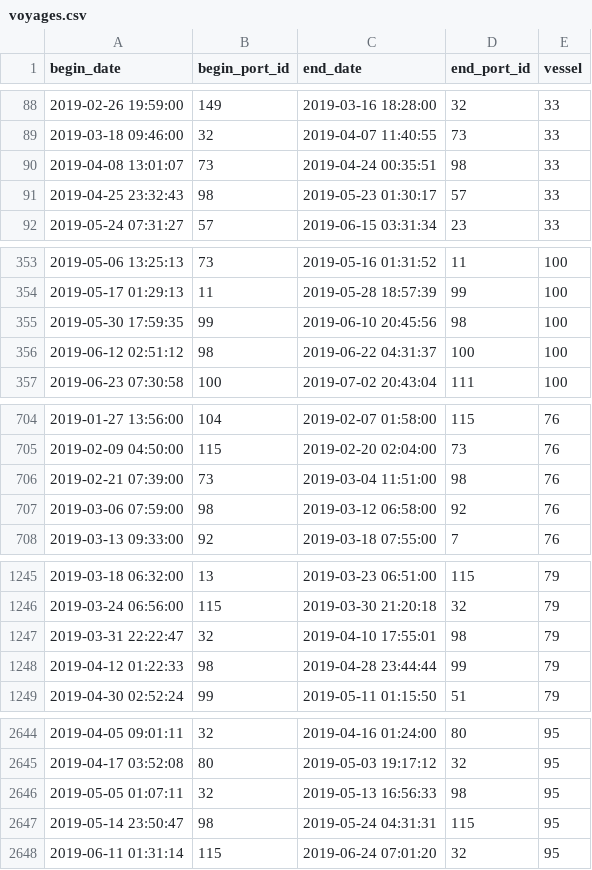
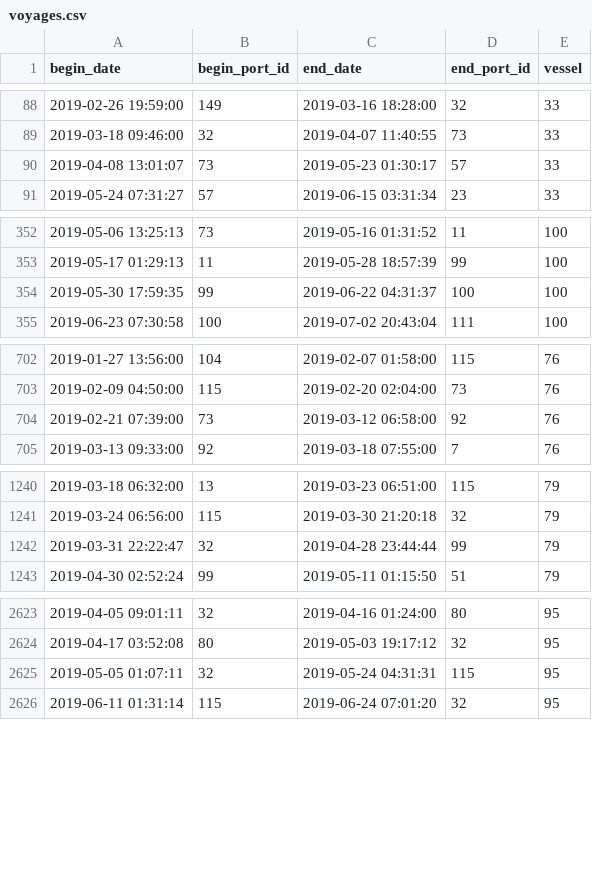
Before and after one commit to JoakimMich/SynMaxContest, a CSV file: voyages.csv, drawn as a sheet; only a part is shown, gaps mark what is left out; the diff covers the shown part only.

```diff
--- a/voyages.csv
+++ b/voyages.csv
@@ -89,4 +89,3 @@ begin_date,begin_port_id,end_date,end_port_id,vessel
 2019-03-18 09:46:00,32,2019-04-07 11:40:55,73,33
-2019-04-08 13:01:07,73,2019-04-24 00:35:51,98,33
-2019-04-25 23:32:43,98,2019-05-23 01:30:17,57,33
+2019-04-08 13:01:07,73,2019-05-23 01:30:17,57,33
 2019-05-24 07:31:27,57,2019-06-15 03:31:34,23,33
@@ -354,4 +353,3 @@ begin_date,begin_port_id,end_date,end_port_id,vessel
 2019-05-17 01:29:13,11,2019-05-28 18:57:39,99,100
-2019-05-30 17:59:35,99,2019-06-10 20:45:56,98,100
-2019-06-12 02:51:12,98,2019-06-22 04:31:37,100,100
+2019-05-30 17:59:35,99,2019-06-22 04:31:37,100,100
 2019-06-23 07:30:58,100,2019-07-02 20:43:04,111,100
@@ -705,4 +703,3 @@ begin_date,begin_port_id,end_date,end_port_id,vessel
 2019-02-09 04:50:00,115,2019-02-20 02:04:00,73,76
-2019-02-21 07:39:00,73,2019-03-04 11:51:00,98,76
-2019-03-06 07:59:00,98,2019-03-12 06:58:00,92,76
+2019-02-21 07:39:00,73,2019-03-12 06:58:00,92,76
 2019-03-13 09:33:00,92,2019-03-18 07:55:00,7,76
@@ -1246,4 +1241,3 @@ begin_date,begin_port_id,end_date,end_port_id,vessel
 2019-03-24 06:56:00,115,2019-03-30 21:20:18,32,79
-2019-03-31 22:22:47,32,2019-04-10 17:55:01,98,79
-2019-04-12 01:22:33,98,2019-04-28 23:44:44,99,79
+2019-03-31 22:22:47,32,2019-04-28 23:44:44,99,79
 2019-04-30 02:52:24,99,2019-05-11 01:15:50,51,79
@@ -2645,4 +2624,3 @@ begin_date,begin_port_id,end_date,end_port_id,vessel
 2019-04-17 03:52:08,80,2019-05-03 19:17:12,32,95
-2019-05-05 01:07:11,32,2019-05-13 16:56:33,98,95
-2019-05-14 23:50:47,98,2019-05-24 04:31:31,115,95
+2019-05-05 01:07:11,32,2019-05-24 04:31:31,115,95
 2019-06-11 01:31:14,115,2019-06-24 07:01:20,32,95
```
Also changed, not shown: 22 removed rows elsewhere in this file, predict.csv.
